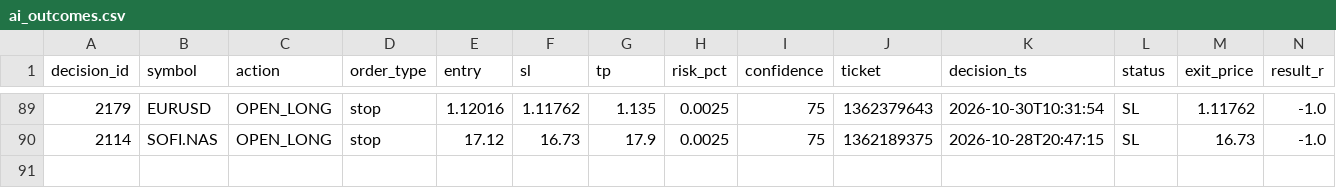
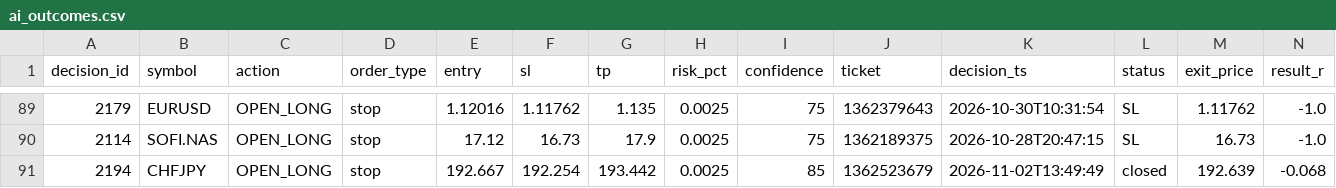
Before and after one commit to alexandrutarnicer-ai/trading-bot, a CSV file: data/ai/ai_outcomes.csv, drawn as a sheet; only a part is shown, gaps mark what is left out; rows hold the shown columns only; the diff names each change by its address in the sheet, - before the commit and + after, or states it on an @@ line.

```diff
--- a/data/ai/ai_outcomes.csv
+++ b/data/ai/ai_outcomes.csv
+row 91: 2194 | CHFJPY | OPEN_LONG | stop | 192.667 | 192.254 | 193.442 | 0.0025 | 85 | 1362523679 | 2026-11-02T13:49:49 | closed | 192.639 | -0.068
```
Also changed, not shown: data/live_signals/session1/outcomes.csv, data/live_signals/session1/signals.csv, 20 other files.
